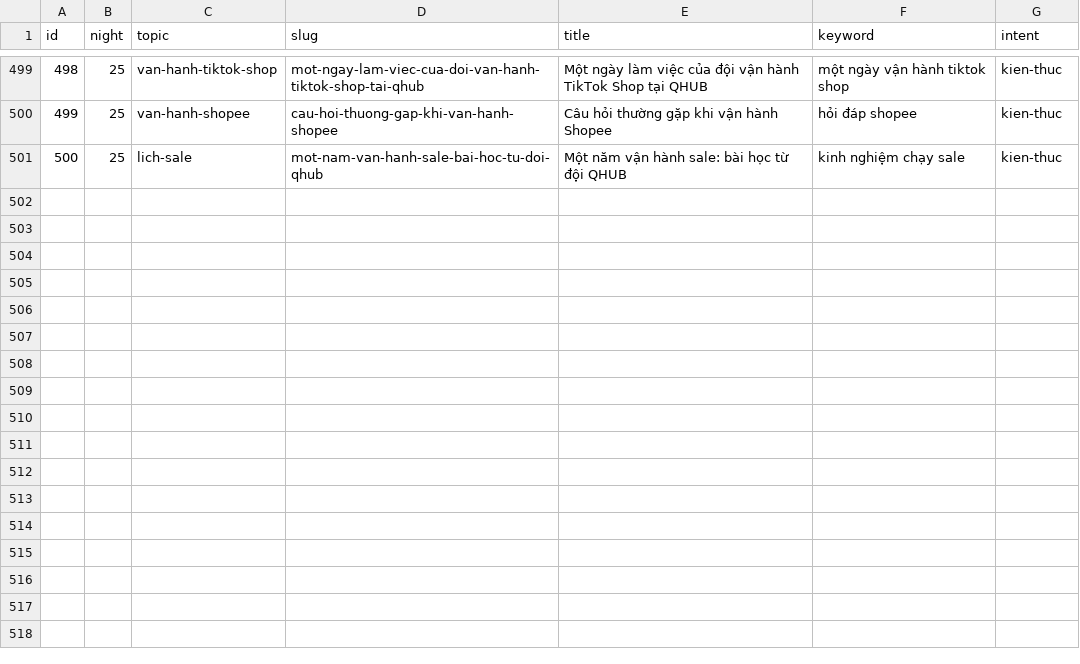
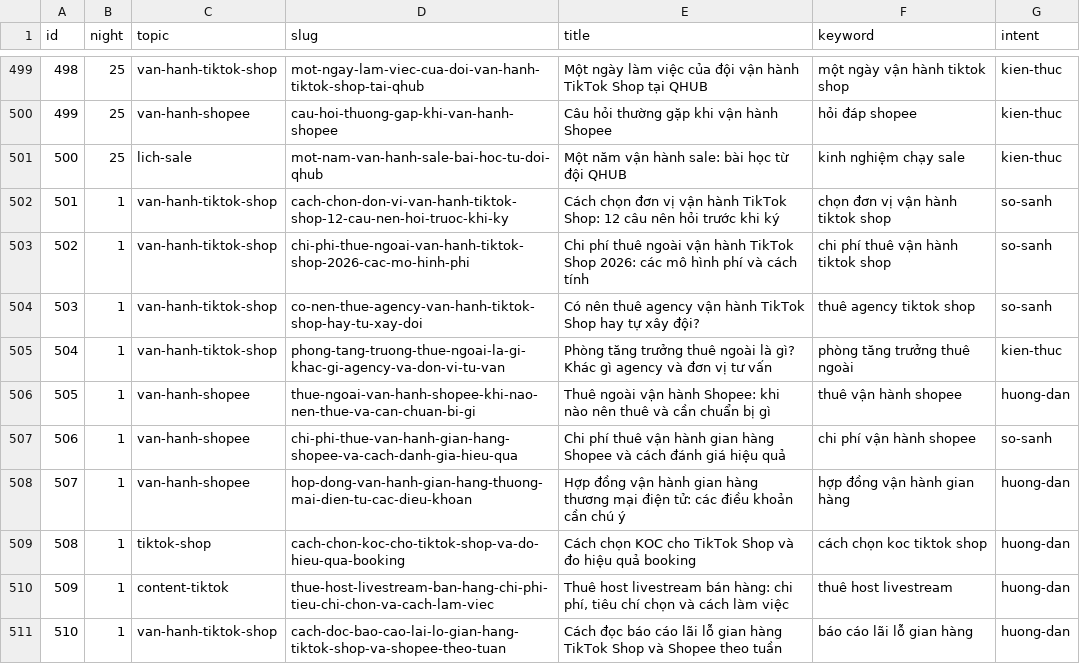
Before and after one commit to qhubcommerce/qhub-website, a CSV file: _src/plan.csv, drawn as a sheet; only a part is shown, gaps mark what is left out.

```diff
--- a/_src/plan.csv
+++ b/_src/plan.csv
@@ -501 +501,11 @@ id,night,topic,slug,title,keyword,intent
 500,25,lich-sale,mot-nam-van-hanh-sale-bai-hoc-tu-doi-qhub,Một năm vận hành sale: bài học từ đội QHUB,kinh nghiệm chạy sale,kien-thuc
+501,1,van-hanh-tiktok-shop,cach-chon-don-vi-van-hanh-tiktok-shop-12-cau-nen-hoi-truoc-khi-ky,Cách chọn đơn vị vận hành TikTok Shop: 12 câu nên hỏi trước khi ký,chọn đơn vị vận hành tiktok shop,so-sanh
+502,1,van-hanh-tiktok-shop,chi-phi-thue-ngoai-van-hanh-tiktok-shop-2026-cac-mo-hinh-phi,Chi phí thuê ngoài vận hành TikTok Shop 2026: các mô hình phí và cách tính,chi phí thuê vận hành tiktok shop,so-sanh
+503,1,van-hanh-tiktok-shop,co-nen-thue-agency-van-hanh-tiktok-shop-hay-tu-xay-doi,Có nên thuê agency vận hành TikTok Shop hay tự xây đội?,thuê agency tiktok shop,so-sanh
+504,1,van-hanh-tiktok-shop,phong-tang-truong-thue-ngoai-la-gi-khac-gi-agency-va-don-vi-tu-van,Phòng tăng trưởng thuê ngoài là gì? Khác gì agency và đơn vị tư vấn,phòng tăng trưởng thuê ngoài,kien-thuc
+505,1,van-hanh-shopee,thue-ngoai-van-hanh-shopee-khi-nao-nen-thue-va-can-chuan-bi-gi,Thuê ngoài vận hành Shopee: khi nào nên thuê và cần chuẩn bị gì,thuê vận hành shopee,huong-dan
+506,1,van-hanh-shopee,chi-phi-thue-van-hanh-gian-hang-shopee-va-cach-danh-gia-hieu-qua,Chi phí thuê vận hành gian hàng Shopee và cách đánh giá hiệu quả,chi phí vận hành shopee,so-sanh
+507,1,van-hanh-shopee,hop-dong-van-hanh-gian-hang-thuong-mai-dien-tu-cac-dieu-khoan,Hợp đồng vận hành gian hàng thương mại điện tử: các điều khoản cần chú ý,hợp đồng vận hành gian hàng,huong-dan
+508,1,tiktok-shop,cach-chon-koc-cho-tiktok-shop-va-do-hieu-qua-booking,Cách chọn KOC cho TikTok Shop và đo hiệu quả booking,cách chọn koc tiktok shop,huong-dan
+509,1,content-tiktok,thue-host-livestream-ban-hang-chi-phi-tieu-chi-chon-va-cach-lam-viec,"Thuê host livestream bán hàng: chi phí, tiêu chí chọn và cách làm việc",thuê host livestream,huong-dan
+510,1,van-hanh-tiktok-shop,cach-doc-bao-cao-lai-lo-gian-hang-tiktok-shop-va-shopee-theo-tuan,Cách đọc báo cáo lãi lỗ gian hàng TikTok Shop và Shopee theo tuần,báo cáo lãi lỗ gian hàng,huong-dan
```
Also changed, not shown: 42 other files.
